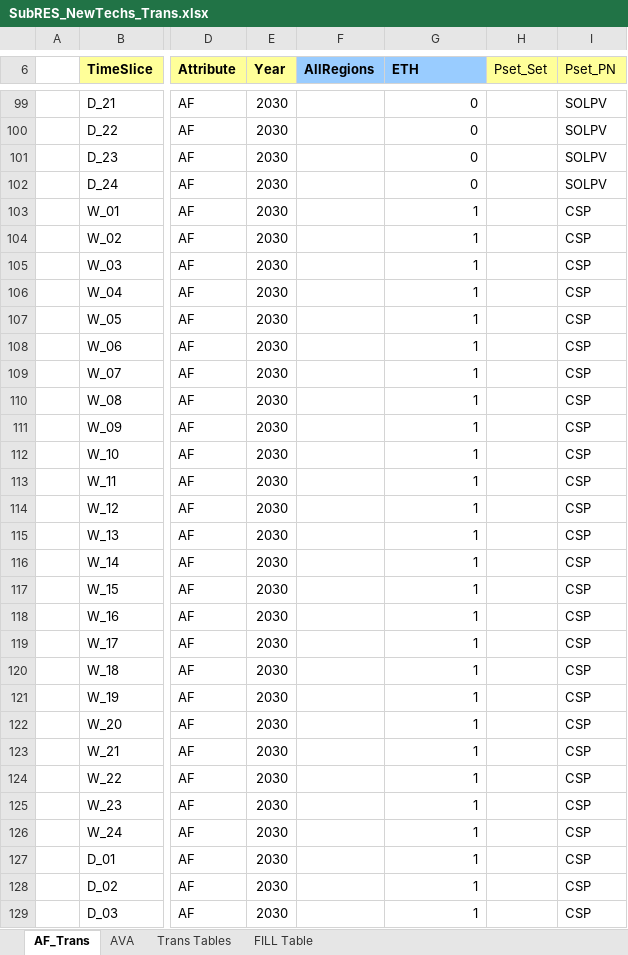
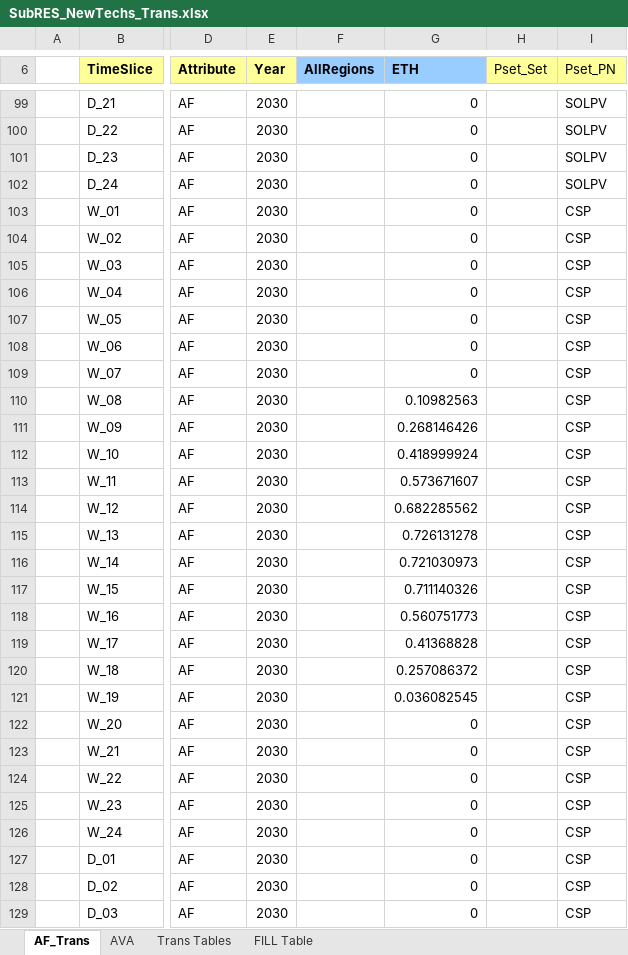
Before and after one commit to Tamenew/MANU2025, an Excel workbook: SubRES_TMPL/SubRES_NewTechs_Trans.xlsx, sheet AF_Trans, drawn as a sheet; only a part is shown, gaps mark what is left out; values as stored, in another font and other column widths than the file's, no borders; the diff covers the shown part only; the diff names each change by its address in the sheet, - before the commit and + after, or states it on an @@ line.

```diff
--- a/SubRES_TMPL/SubRES_NewTechs_Trans.xlsx (sheet AF_Trans)
+++ b/SubRES_TMPL/SubRES_NewTechs_Trans.xlsx (sheet AF_Trans)
-G103:G109 (ETH): 1
+G103:G109 (ETH): 0
-G110 (ETH): 1
+G110 (ETH): 0.10982563
-G111 (ETH): 1
+G111 (ETH): 0.268146426
-G112 (ETH): 1
+G112 (ETH): 0.418999924
-G113 (ETH): 1
+G113 (ETH): 0.573671607
-G114 (ETH): 1
+G114 (ETH): 0.682285562
-G115 (ETH): 1
+G115 (ETH): 0.726131278
-G116 (ETH): 1
+G116 (ETH): 0.721030973
-G117 (ETH): 1
+G117 (ETH): 0.711140326
-G118 (ETH): 1
+G118 (ETH): 0.560751773
-G119 (ETH): 1
+G119 (ETH): 0.41368828
-G120 (ETH): 1
+G120 (ETH): 0.257086372
-G121 (ETH): 1
+G121 (ETH): 0.036082545
-G122:G129 (ETH): 1
+G122:G129 (ETH): 0
```
Also changed, not shown: 46 edited cells elsewhere in this sheet, SubRES_TMPL/SubRES_NewTechs.xlsx, VT_REG_PRI_V01.xlsx, 4 other files.
